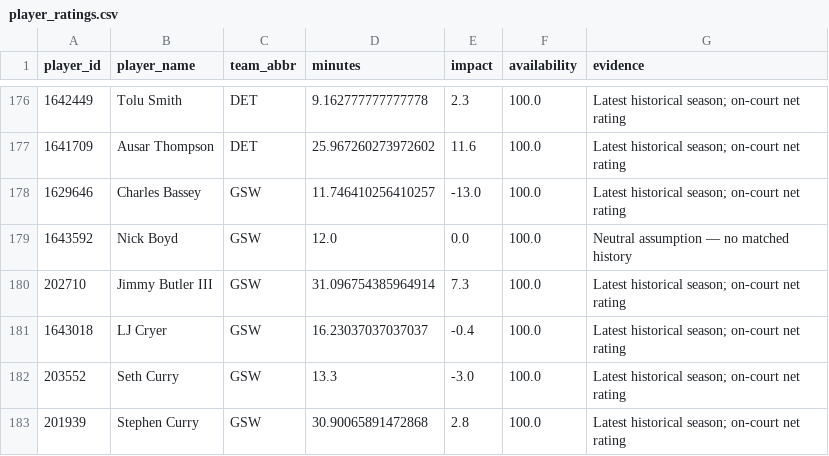
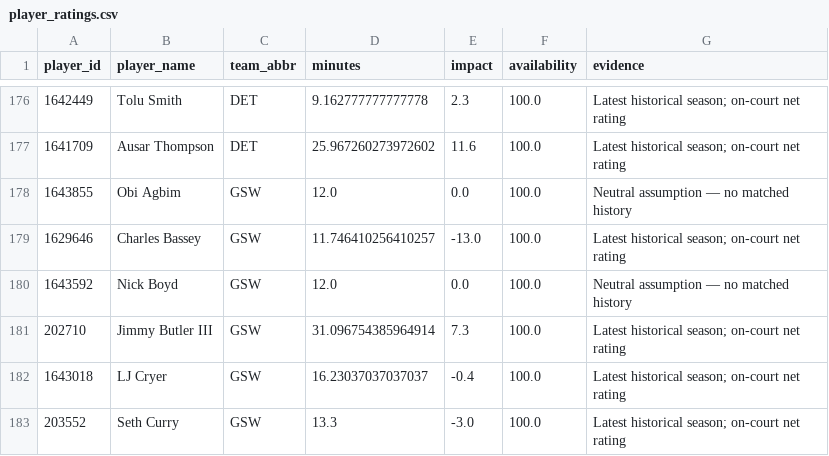
Before and after one commit to ADorsey1/nba-forecast-lab, a CSV file: data/processed/player_ratings.csv, drawn as a sheet; only a part is shown, gaps mark what is left out; the shorter side is filled out with more unchanged rows; the diff names each change by its address in the sheet, - before the commit and + after, or states it on an @@ line.

```diff
--- a/data/processed/player_ratings.csv
+++ b/data/processed/player_ratings.csv
+row 178: 1643855 | Obi Agbim | GSW | 12.0 | 0.0 | 100.0 | Neutral assumption — no matched history
```
Also changed, not shown: data/processed/next_season_forecast.csv, data/processed/next_season_simulation.csv, 5 other files.
